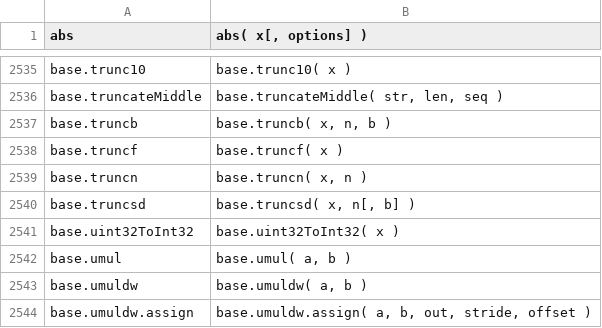
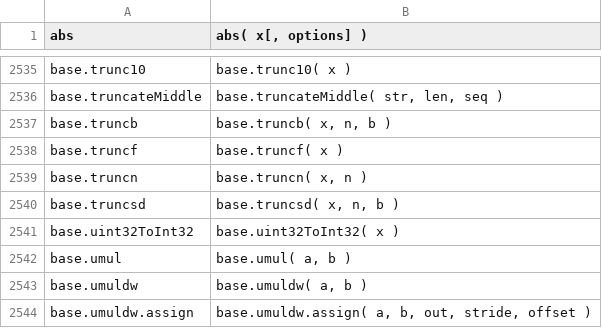
Before and after one commit to stdlib-js/repl-signature, a CSV file: data/data.csv, drawn as a sheet; only a part is shown, gaps mark what is left out.

```diff
--- a/data/data.csv
+++ b/data/data.csv
@@ -2539,3 +2539,3 @@ base.truncf,"base.truncf( x )"
 base.truncn,"base.truncn( x, n )"
-base.truncsd,"base.truncsd( x, n[, b] )"
+base.truncsd,"base.truncsd( x, n, b )"
 base.uint32ToInt32,"base.uint32ToInt32( x )"
```
Also changed, not shown: 6 other files.
